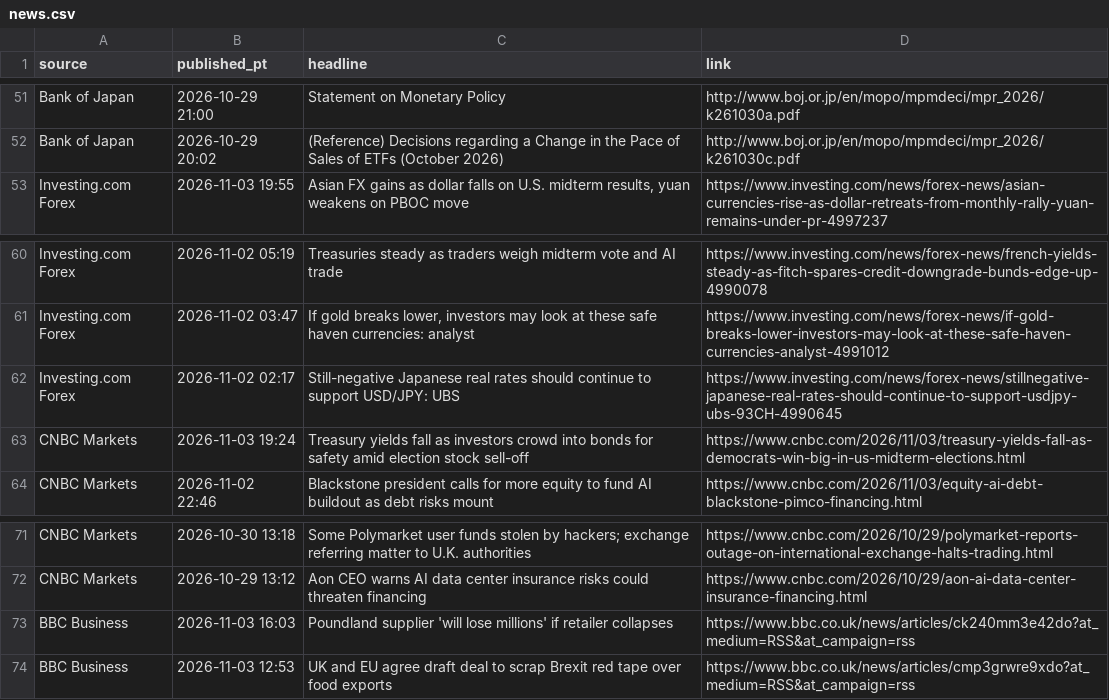
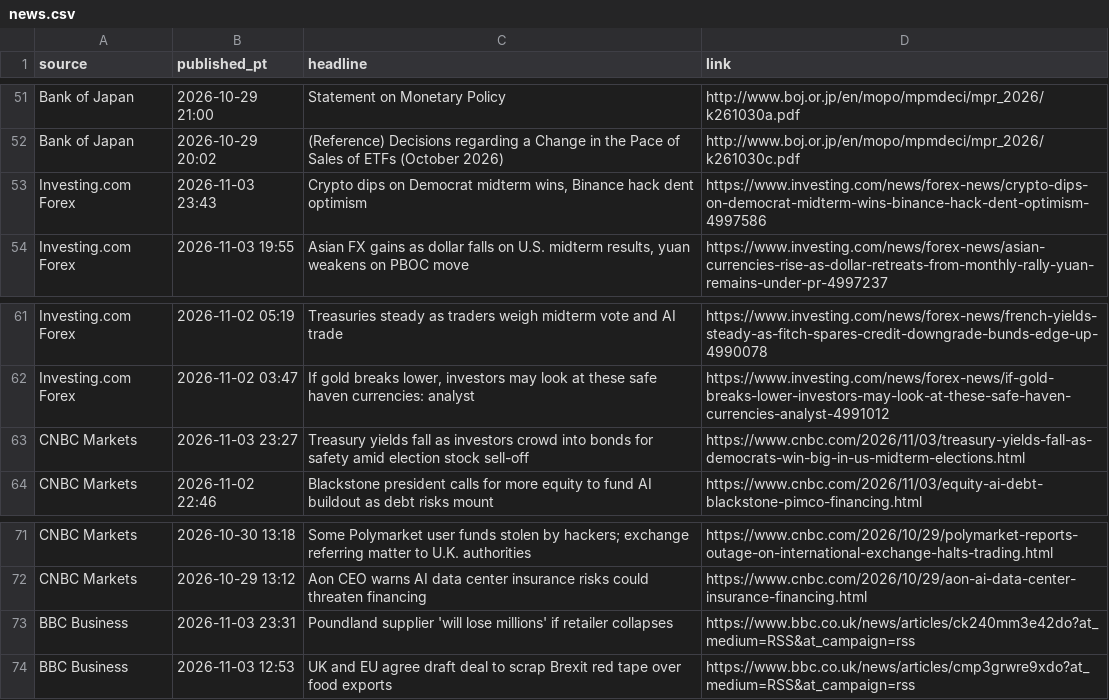
Before and after one commit to PatelNicknp/nicks-edge-dashboard, a CSV file: cache/news.csv, drawn as a sheet; only a part is shown, gaps mark what is left out.

```diff
--- a/cache/news.csv
+++ b/cache/news.csv
@@ -52,2 +52,3 @@ Bank of Japan,2026-10-29 21:00,Statement on Monetary Policy,http://www.boj.or.jp
 Bank of Japan,2026-10-29 20:02,(Reference) Decisions regarding a Change in the Pace of Sales of ETFs (October 2026),http://www.boj.or.jp/en/mopo/mpmdeci/mpr_2026/k261030c.pdf
+Investing.com Forex,2026-11-03 23:43,"Crypto dips on Democrat midterm wins, Binance hack dent optimism",https://www.investing.com/news/forex-news/crypto-dips-on-democrat-midterm-wins-binance-hack-dent-optimism-4997586
 Investing.com Forex,2026-11-03 19:55,"Asian FX gains as dollar falls on U.S. midterm results, yuan weakens on PBOC move",https://www.investing.com/news/forex-news/asian-currencies-rise-as-dollar-retreats-from-monthly-rally-yuan-remains-under-pr-4997237
@@ -61,4 +62,3 @@ Investing.com Forex,2026-11-02 05:19,Treasuries steady as traders weigh midterm
 Investing.com Forex,2026-11-02 03:47,"If gold breaks lower, investors may look at these safe haven currencies: analyst",https://www.investing.com/news/forex-news/if-gold-breaks-lower-investors-may-look-at-these-safe-haven-currencies-analyst-4991012
-Investing.com Forex,2026-11-02 02:17,Still-negative Japanese real rates should continue to support USD/JPY: UBS,https://www.investing.com/news/forex-news/stillnegative-japanese-real-rates-should-continue-to-support-usdjpy-ubs-93CH-4990645
-CNBC Markets,2026-11-03 19:24,Treasury yields fall as investors crowd into bonds for safety amid election stock sell-off,https://www.cnbc.com/2026/11/03/treasury-yields-fall-as-democrats-win-big-in-us-midterm-elections.html
+CNBC Markets,2026-11-03 23:27,Treasury yields fall as investors crowd into bonds for safety amid election stock sell-off,https://www.cnbc.com/2026/11/03/treasury-yields-fall-as-democrats-win-big-in-us-midterm-elections.html
 CNBC Markets,2026-11-02 22:46,Blackstone president calls for more equity to fund AI buildout as debt risks mount,https://www.cnbc.com/2026/11/03/equity-ai-debt-blackstone-pimco-financing.html
@@ -72,3 +72,3 @@ CNBC Markets,2026-10-30 13:18,Some Polymarket user funds stolen by hackers; exch
 CNBC Markets,2026-10-29 13:12,Aon CEO warns AI data center insurance risks could threaten financing,https://www.cnbc.com/2026/10/29/aon-ai-data-center-insurance-financing.html
-BBC Business,2026-11-03 16:03,Poundland supplier 'will lose millions' if retailer collapses,https://www.bbc.co.uk/news/articles/ck240mm3e42do?at_medium=RSS&at_campaign=rss
+BBC Business,2026-11-03 23:31,Poundland supplier 'will lose millions' if retailer collapses,https://www.bbc.co.uk/news/articles/ck240mm3e42do?at_medium=RSS&at_campaign=rss
 BBC Business,2026-11-03 12:53,UK and EU agree draft deal to scrap Brexit red tape over food exports,https://www.bbc.co.uk/news/articles/cmp3grwre9xdo?at_medium=RSS&at_campaign=rss
```
Also changed, not shown: output/ai_method.csv, output/momentum.csv, 22 other files.
